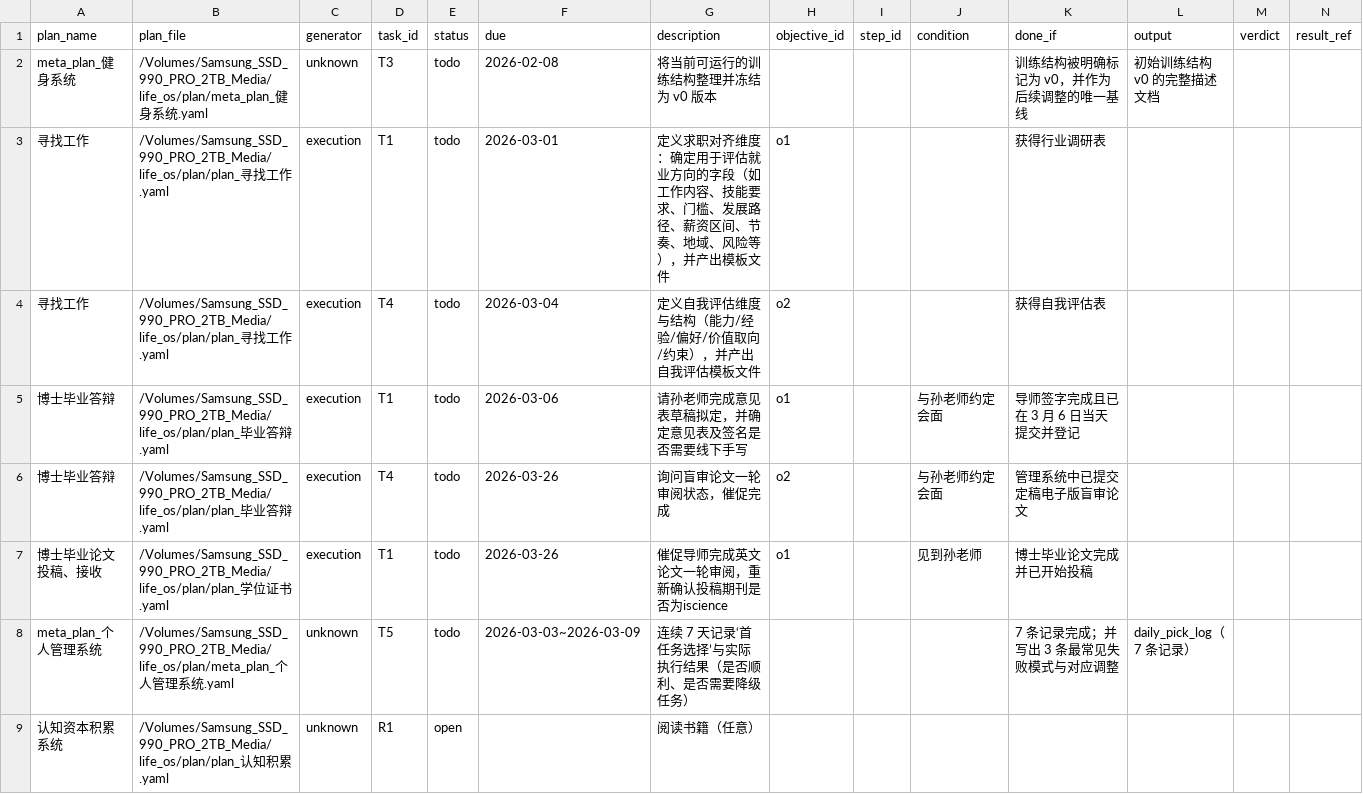
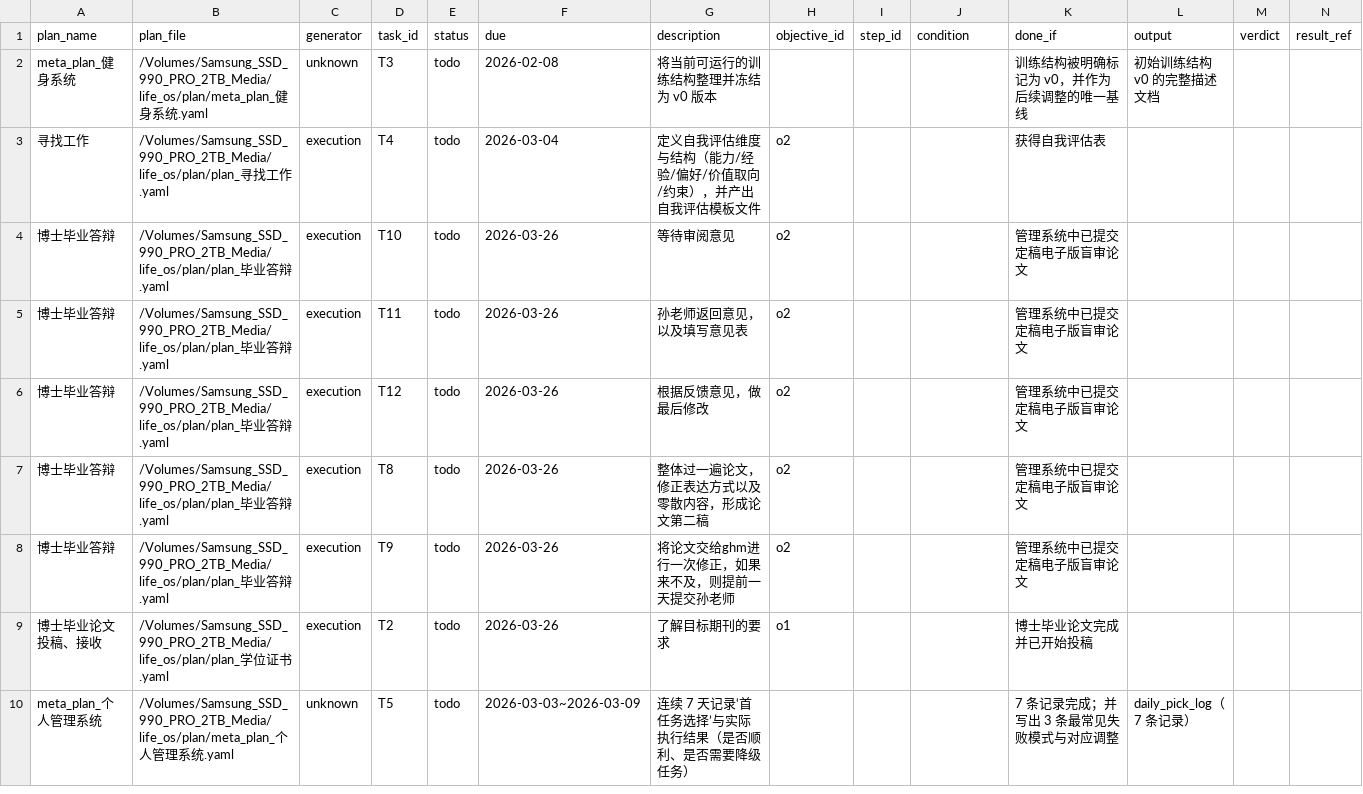
Before and after one commit to gbm19950414-ux/Hypothesis-driven-Task-Management-System, a CSV file: outputs/task_list.csv, drawn as a sheet; only a part is shown; removed rows and columns are numbered as before the commit, all else as after; rows hold the shown columns only; the diff covers the shown part only; the diff names each change by its address in the sheet, - before the commit and + after, or states it on an @@ line.

```diff
--- a/outputs/task_list.csv
+++ b/outputs/task_list.csv
-row 3: 寻找工作 | /Volumes/Samsung_SSD_990_PRO_2TB_Media/life_os/plan/plan_寻找工作.yaml | execution | T1 | todo | 2026-03-01 | 定义求职对齐维度：确定用于评估就业方向的字段（如工作内容、技能要求、门槛、发展路径、薪资区间、节奏、地域、风险等），并产出模板文件 | o1 |  |  | 获得行业调研表
+row 4: 博士毕业答辩 | /Volumes/Samsung_SSD_990_PRO_2TB_Media/life_os/plan/plan_毕业答辩.yaml | execution | T10 | todo | 2026-03-26 | 等待审阅意见 | o2 |  |  | 管理系统中已提交定稿电子版盲审论文
-D5 (task_id): T1
+D5 (task_id): T11
-F5 (due): 2026-03-06
+F5 (due): 2026-03-26
-G5 (description): 请孙老师完成意见表草稿拟定，并确定意见表及签名是否需要线下手写
+G5 (description): 孙老师返回意见，以及填写意见表
-H5 (objective_id): o1
+H5 (objective_id): o2
-J5 (condition): 与孙老师约定会面
+J5 (condition): (empty)
-K5 (done_if): 导师签字完成且已在 3 月 6 日当天提交并登记
+K5 (done_if): 管理系统中已提交定稿电子版盲审论文
+row 6: 博士毕业答辩 | /Volumes/Samsung_SSD_990_PRO_2TB_Media/life_os/plan/plan_毕业答辩.yaml | execution | T12 | todo | 2026-03-26 | 根据反馈意见，做最后修改 | o2 |  |  | 管理系统中已提交定稿电子版盲审论文
-D7 (task_id): T4
+D7 (task_id): T8
-G7 (description): 询问盲审论文一轮审阅状态，催促完成
+G7 (description): 整体过一遍论文，修正表达方式以及零散内容，形成论文第二稿
-J7 (condition): 与孙老师约定会面
+J7 (condition): (empty)
+row 8: 博士毕业答辩 | /Volumes/Samsung_SSD_990_PRO_2TB_Media/life_os/plan/plan_毕业答辩.yaml | execution | T9 | todo | 2026-03-26 | 将论文交给ghm进行一次修正，如果来不及，则提前一天提交孙老师 | o2 |  |  | 管理系统中已提交定稿电子版盲审论文
-D9 (task_id): T1
+D9 (task_id): T2
-G9 (description): 催促导师完成英文论文一轮审阅，重新确认投稿期刊是否为iscience
+G9 (description): 了解目标期刊的要求
-J9 (condition): 见到孙老师
+J9 (condition): (empty)
-row 9: 认知资本积累系统 | /Volumes/Samsung_SSD_990_PRO_2TB_Media/life_os/plan/plan_认知积累.yaml | unknown | R1 | open |  | 阅读书籍（任意）
```
Also changed, not shown: 6 added rows and 2 removed rows elsewhere in this file, 15 other files.
